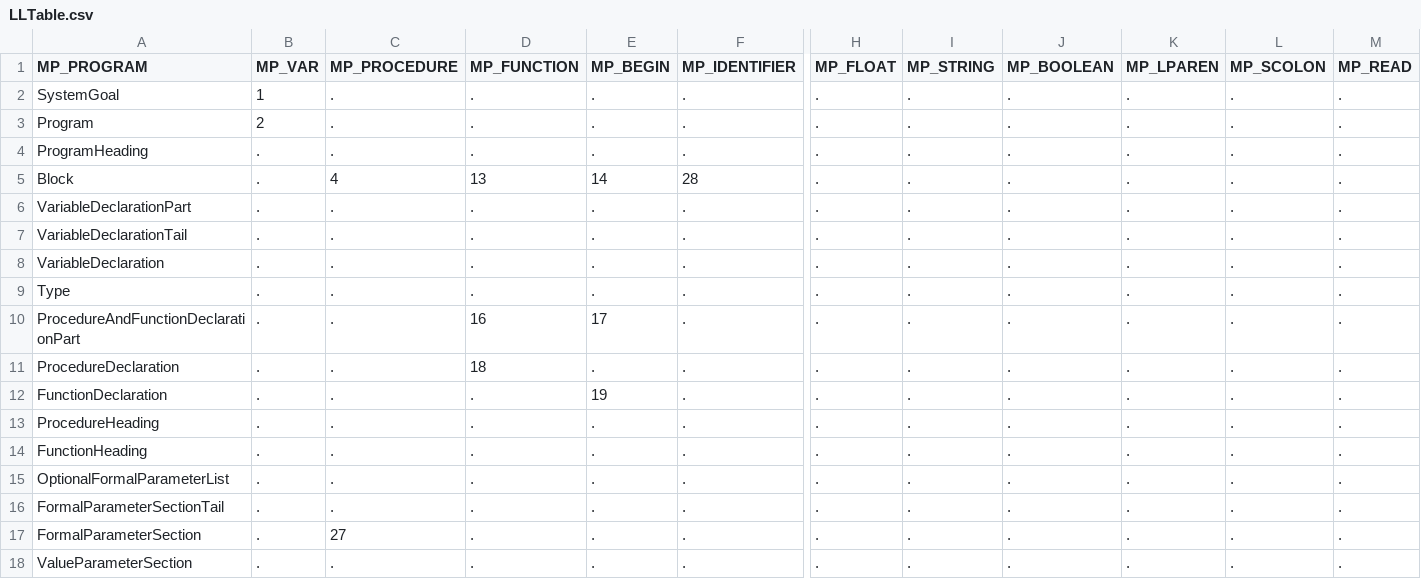
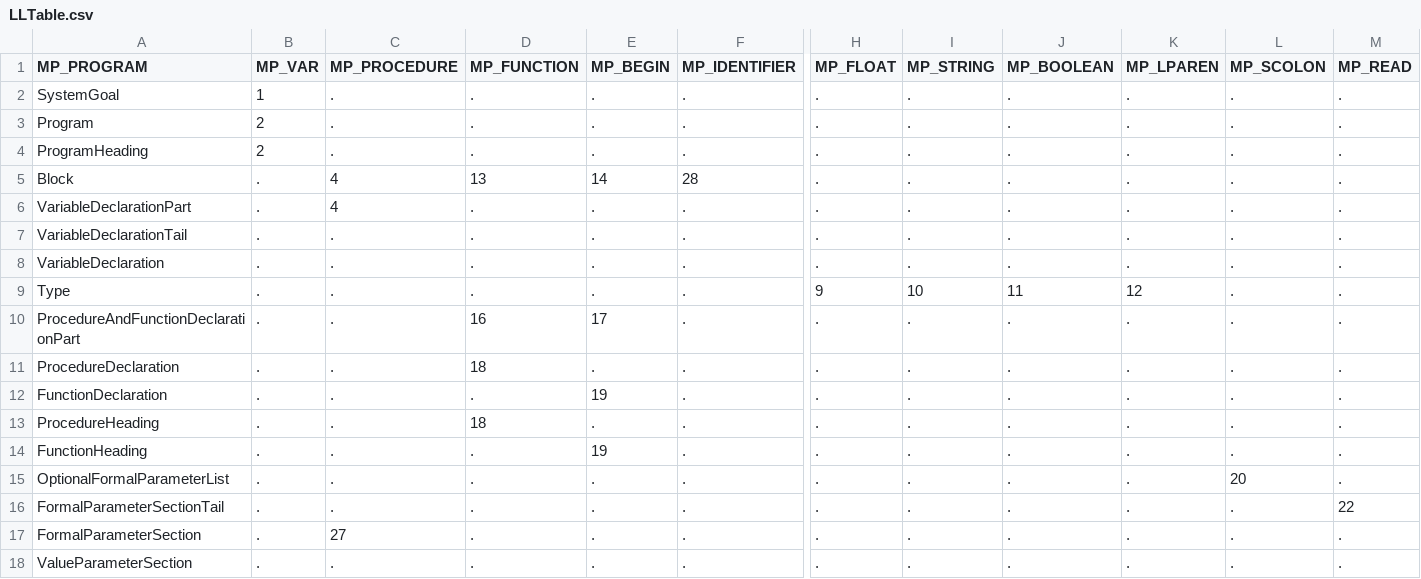
Before and after one commit to brentechols34/compliers, a CSV file: Resources/LLTable.csv, drawn as a sheet; only a part is shown, gaps mark what is left out; the diff covers the shown part only; the diff names each change by its address in the sheet, - before the commit and + after, or states it on an @@ line.

```diff
--- a/Resources/LLTable.csv
+++ b/Resources/LLTable.csv
-B4 (MP_VAR): .
+B4 (MP_VAR): 2
-C6 (MP_PROCEDURE): .
+C6 (MP_PROCEDURE): 4
-H9 (MP_FLOAT): .
+H9 (MP_FLOAT): 9
-I9 (MP_STRING): .
+I9 (MP_STRING): 10
-J9 (MP_BOOLEAN): .
+J9 (MP_BOOLEAN): 11
-K9 (MP_LPAREN): .
+K9 (MP_LPAREN): 12
-D13 (MP_FUNCTION): .
+D13 (MP_FUNCTION): 18
-E14 (MP_BEGIN): .
+E14 (MP_BEGIN): 19
-L15 (MP_SCOLON): .
+L15 (MP_SCOLON): 20
-M16 (MP_READ): .
+M16 (MP_READ): 22
```
Also changed, not shown: 46 edited cells elsewhere in this file, 1 other file.
